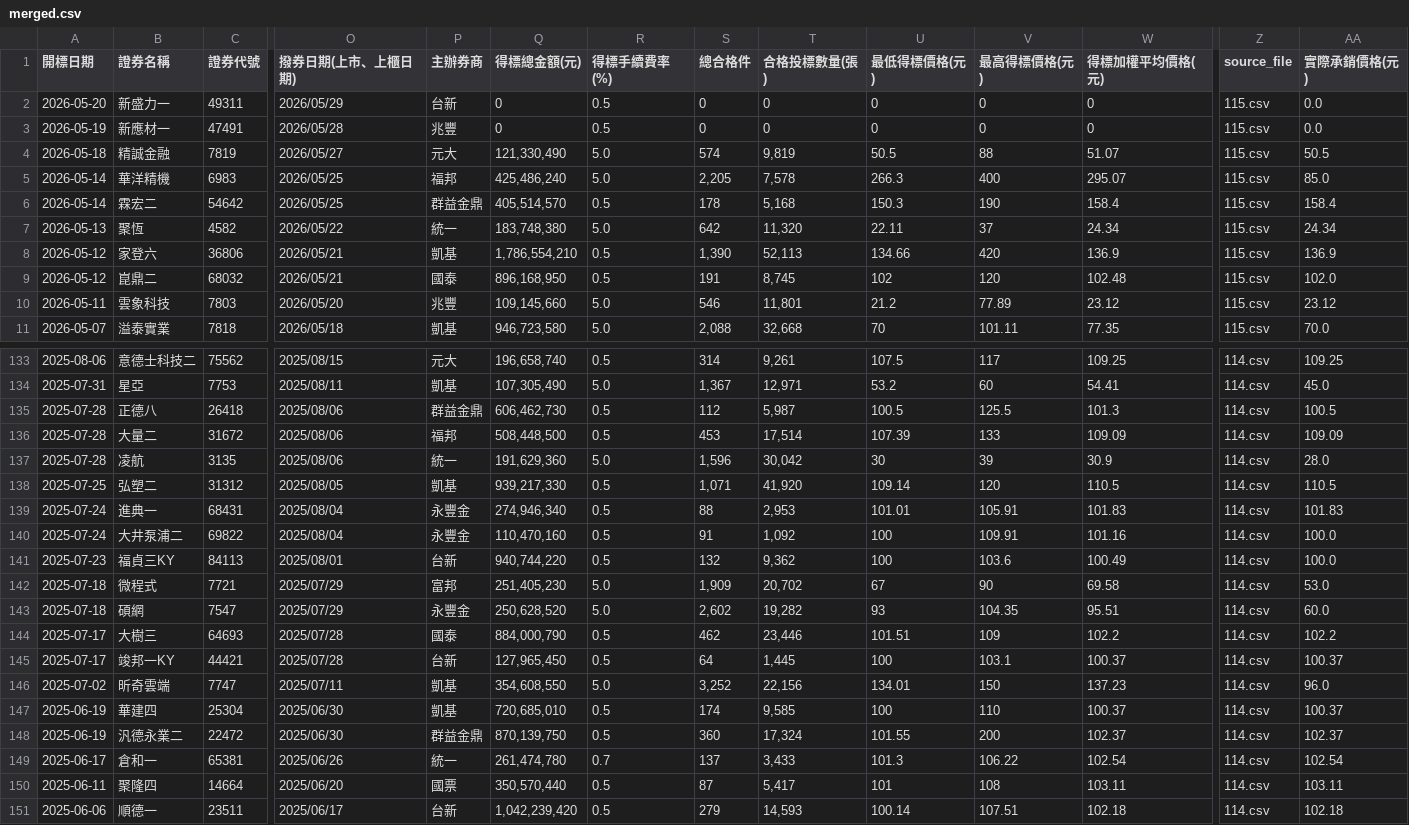
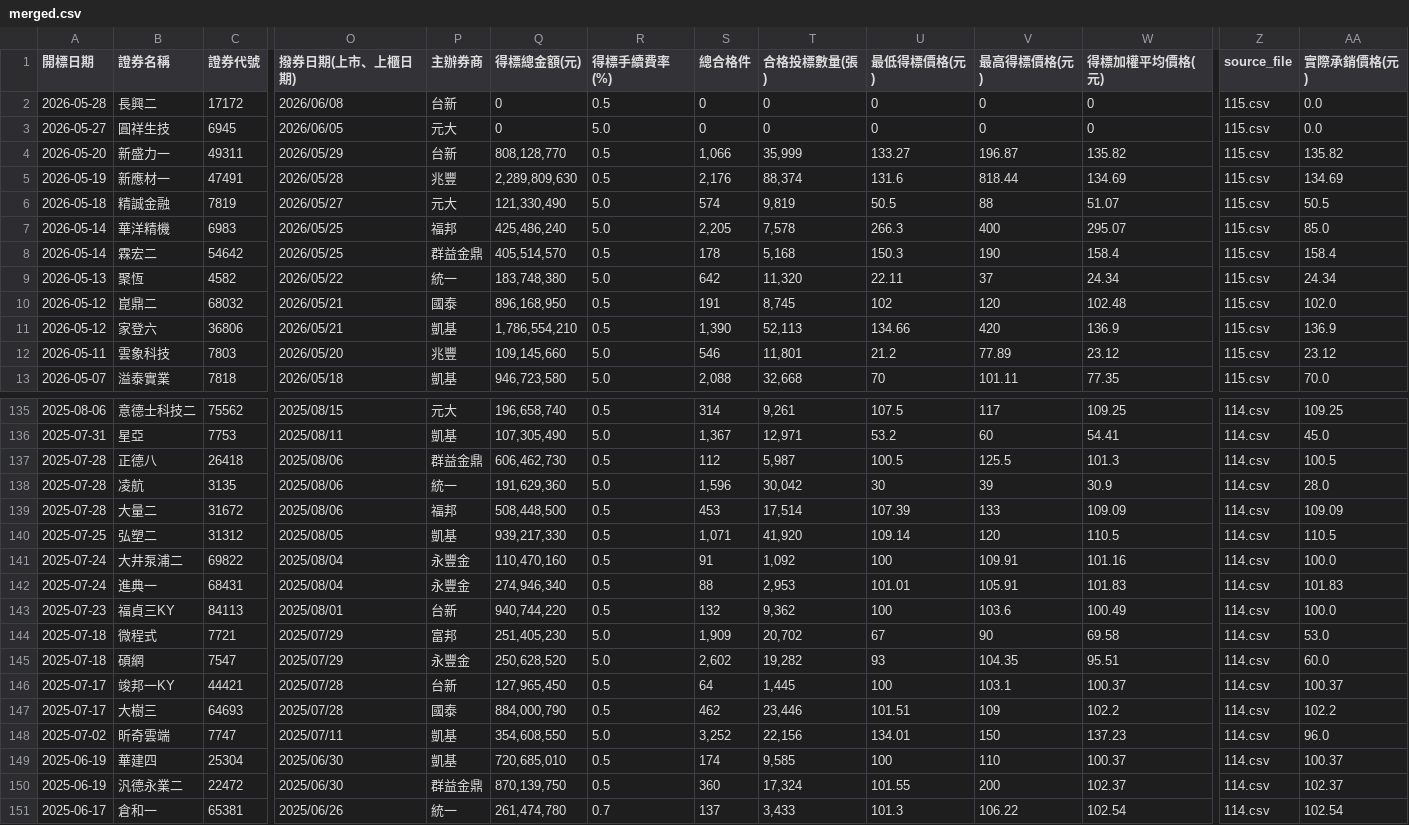
Before and after one commit to Aryido/auction, a CSV file: years/final/merged.csv, drawn as a sheet; only a part is shown, gaps mark what is left out; the shorter side is filled out with more unchanged rows; addresses are those after the commit; rows hold the shown columns only; the diff covers the shown part only; the diff names each change by its address in the sheet, - before the commit and + after, or states it on an @@ line.

```diff
--- a/years/final/merged.csv
+++ b/years/final/merged.csv
+row 2: 2026-05-28 | 長興二 | 17172 | 2026/06/08 | 台新 | 0 | 0.5 | 0 | 0 | 0 | 0 | 0 | 115.csv | 0.0
+row 3: 2026-05-27 | 圓祥生技 | 6945 | 2026/06/05 | 元大 | 0 | 5.0 | 0 | 0 | 0 | 0 | 0 | 115.csv | 0.0
-Q4 (得標總金額(元)): 0
+Q4 (得標總金額(元)): 808,128,770
-S4 (總合格件): 0
+S4 (總合格件): 1,066
-T4 (合格投標數量(張)): 0
+T4 (合格投標數量(張)): 35,999
-U4 (最低得標價格(元)): 0
+U4 (最低得標價格(元)): 133.27
-V4 (最高得標價格(元)): 0
+V4 (最高得標價格(元)): 196.87
-W4 (得標加權平均價格(元)): 0
+W4 (得標加權平均價格(元)): 135.82
-AA4 (實際承銷價格(元)): 0.0
+AA4 (實際承銷價格(元)): 135.82
-Q5 (得標總金額(元)): 0
+Q5 (得標總金額(元)): 2,289,809,630
-S5 (總合格件): 0
+S5 (總合格件): 2,176
-T5 (合格投標數量(張)): 0
+T5 (合格投標數量(張)): 88,374
-U5 (最低得標價格(元)): 0
+U5 (最低得標價格(元)): 131.6
-V5 (最高得標價格(元)): 0
+V5 (最高得標價格(元)): 818.44
-W5 (得標加權平均價格(元)): 0
+W5 (得標加權平均價格(元)): 134.69
-AA5 (實際承銷價格(元)): 0.0
+AA5 (實際承銷價格(元)): 134.69
@@ row 9 moved to row 10: 2026-05-12 @@
@@ row 137 moved to row 138: 2025-07-28 @@
@@ row 140 moved to row 141: 2025-07-24 @@
@@ row 145 moved to row 146: 2025-07-17 @@
```
Also changed, not shown: 36 moved rows elsewhere in this file, years/115.csv.
